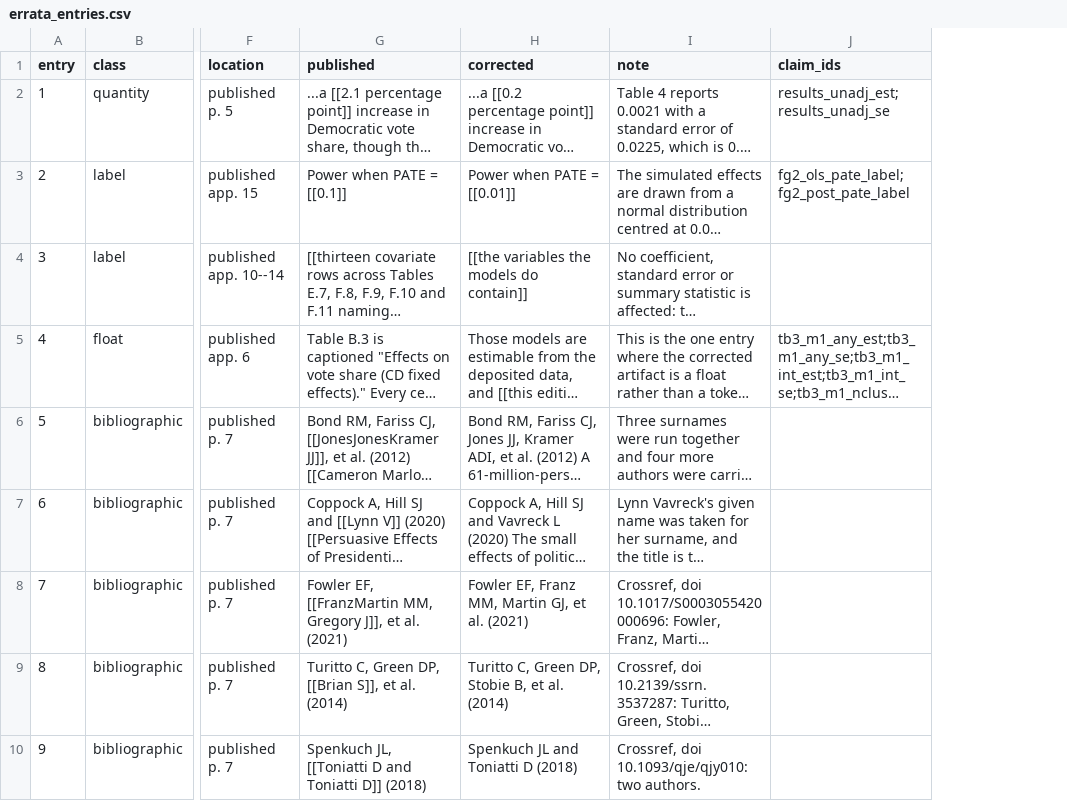
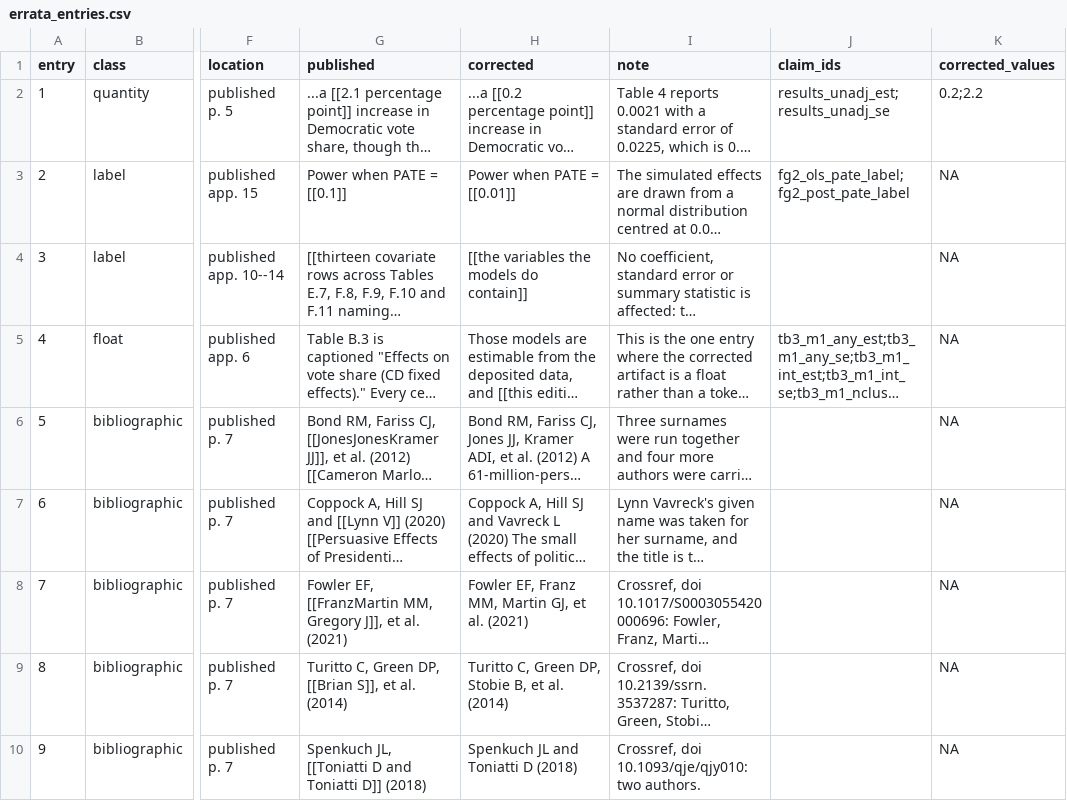
Before and after one commit to active-maintenance-aec/coppock_green_porter_2022, a CSV file: errata_entries.csv, drawn as a sheet; only a part is shown, gaps mark what is left out; long unchanged cells end in …; the diff names each change by its address in the sheet, - before the commit and + after, or states it on an @@ line.

```diff
--- a/errata_entries.csv
+++ b/errata_entries.csv
+column K (corrected_values), rows 2-10: 0.2;2.2 | NA | NA | NA | NA | NA | NA | NA | NA
```
Also changed, not shown: 1 other file.
